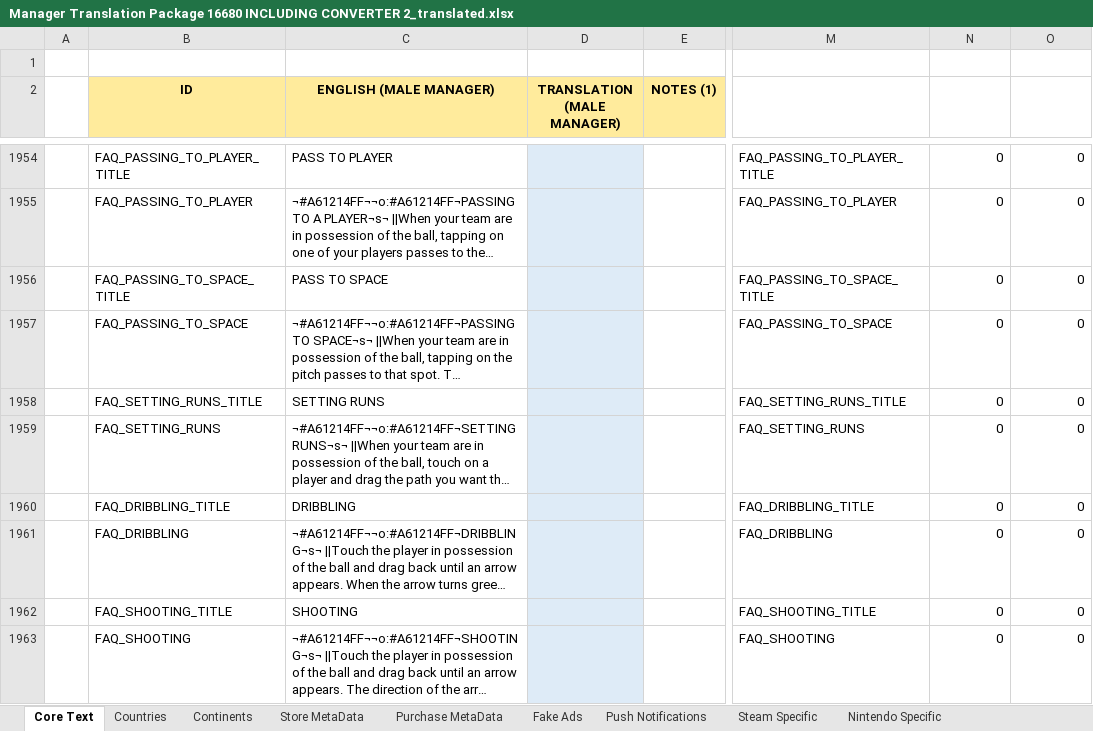
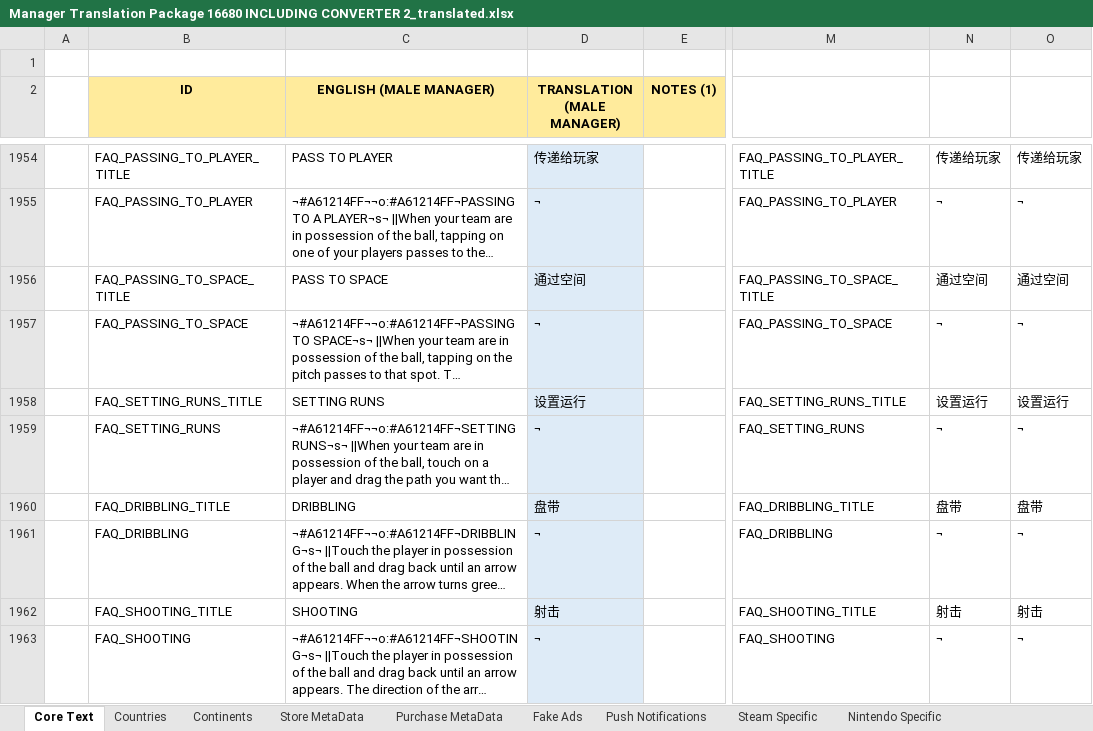
Before and after one commit to qinbatista/GoogleTranslator, an Excel workbook: Manager Translation Package 16680 INCLUDING CONVERTER 2_translated.xlsx, sheet Core Text, drawn as a sheet; only a part is shown, gaps mark what is left out; long unchanged cells end in …; values as stored, in another font and other column widths than the file's, no borders; the diff covers the shown part only; the diff names each change by its address in the sheet, - before the commit and + after, or states it on an @@ line.

```diff
--- a/Manager Translation Package 16680 INCLUDING CONVERTER 2_translated.xlsx (sheet Core Text)
+++ b/Manager Translation Package 16680 INCLUDING CONVERTER 2_translated.xlsx (sheet Core Text)
-D1954 (TRANSLATION (MALE MANAGER)): (empty)
+D1954 (TRANSLATION (MALE MANAGER)): 传递给玩家
-N1954: 0
+N1954: 传递给玩家
-O1954: 0
+O1954: 传递给玩家
-D1955 (TRANSLATION (MALE MANAGER)): (empty)
+D1955 (TRANSLATION (MALE MANAGER)): ¬
-N1955: 0
+N1955: ¬
-O1955: 0
+O1955: ¬
-D1956 (TRANSLATION (MALE MANAGER)): (empty)
+D1956 (TRANSLATION (MALE MANAGER)): 通过空间
-N1956: 0
+N1956: 通过空间
-O1956: 0
+O1956: 通过空间
-D1957 (TRANSLATION (MALE MANAGER)): (empty)
+D1957 (TRANSLATION (MALE MANAGER)): ¬
-N1957: 0
+N1957: ¬
-O1957: 0
+O1957: ¬
-D1958 (TRANSLATION (MALE MANAGER)): (empty)
+D1958 (TRANSLATION (MALE MANAGER)): 设置运行
-N1958: 0
+N1958: 设置运行
-O1958: 0
+O1958: 设置运行
-D1959 (TRANSLATION (MALE MANAGER)): (empty)
+D1959 (TRANSLATION (MALE MANAGER)): ¬
-N1959: 0
+N1959: ¬
-O1959: 0
+O1959: ¬
-D1960 (TRANSLATION (MALE MANAGER)): (empty)
+D1960 (TRANSLATION (MALE MANAGER)): 盘带
-N1960: 0
+N1960: 盘带
-O1960: 0
+O1960: 盘带
-D1961 (TRANSLATION (MALE MANAGER)): (empty)
+D1961 (TRANSLATION (MALE MANAGER)): ¬
-N1961: 0
+N1961: ¬
-O1961: 0
+O1961: ¬
-D1962 (TRANSLATION (MALE MANAGER)): (empty)
+D1962 (TRANSLATION (MALE MANAGER)): 射击
-N1962: 0
+N1962: 射击
-O1962: 0
+O1962: 射击
-D1963 (TRANSLATION (MALE MANAGER)): (empty)
+D1963 (TRANSLATION (MALE MANAGER)): ¬
-N1963: 0
+N1963: ¬
-O1963: 0
+O1963: ¬
```
Also changed, not shown: 139 edited cells elsewhere in this sheet, 2 other files.
